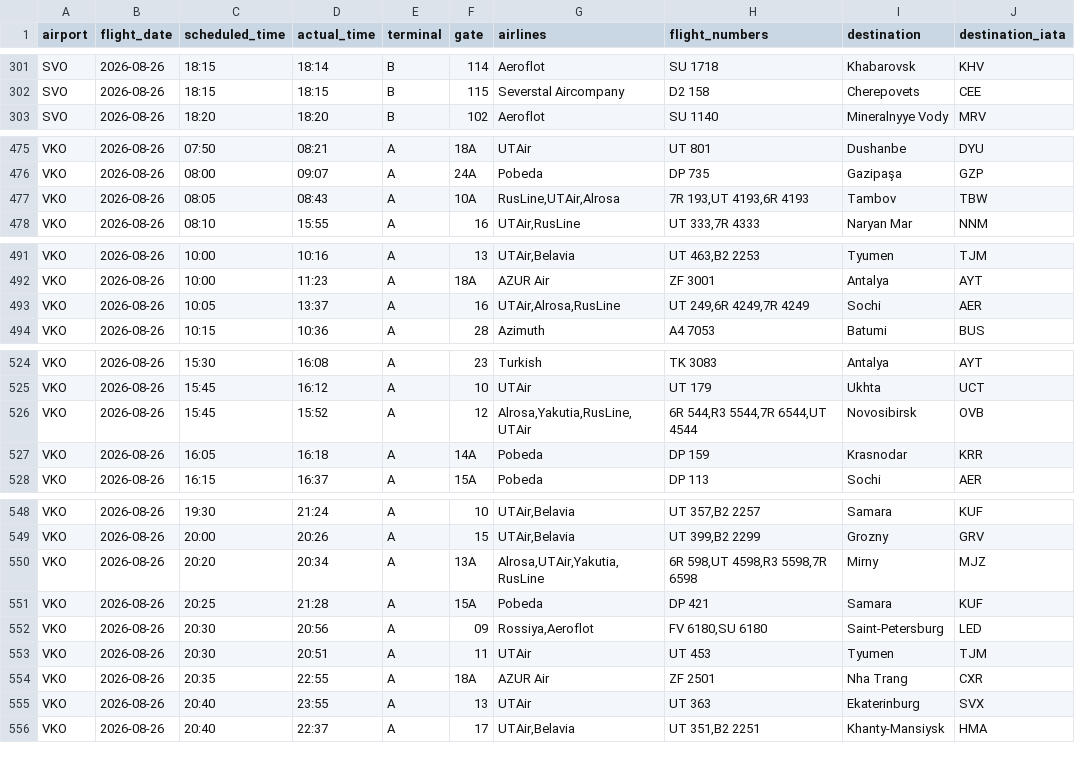
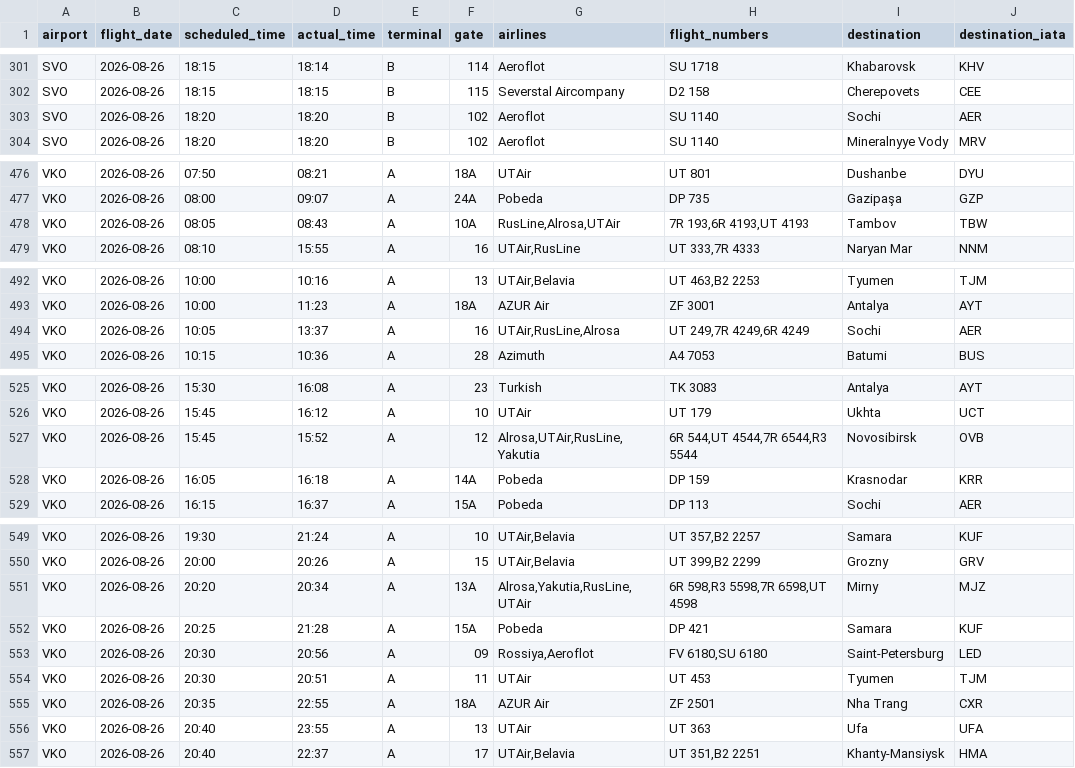
Before and after one commit to vitdmit/moscow-airports-botCLaude, a CSV file: data/daily/2026-08-26.csv, drawn as a sheet; only a part is shown, gaps mark what is left out; the diff covers the shown part only.

```diff
--- a/data/daily/2026-08-26.csv
+++ b/data/daily/2026-08-26.csv
@@ -302,2 +302,3 @@ SVO,2026-08-26,18:15,18:14,B,114,Aeroflot,SU 1718,Khabarovsk,KHV
 SVO,2026-08-26,18:15,18:15,B,115,Severstal Aircompany,D2 158,Cherepovets,CEE
+SVO,2026-08-26,18:20,18:20,B,102,Aeroflot,SU 1140,Sochi,AER
 SVO,2026-08-26,18:20,18:20,B,102,Aeroflot,SU 1140,Mineralnyye Vody,MRV
@@ -476,3 +477,3 @@ VKO,2026-08-26,07:50,08:21,A,18A,UTAir,UT 801,Dushanbe,DYU
 VKO,2026-08-26,08:00,09:07,A,24A,Pobeda,DP 735,Gazipaşa,GZP
-VKO,2026-08-26,08:05,08:43,A,10A,"RusLine,UTAir,Alrosa","7R 193,UT 4193,6R 4193",Tambov,TBW
+VKO,2026-08-26,08:05,08:43,A,10A,"RusLine,Alrosa,UTAir","7R 193,6R 4193,UT 4193",Tambov,TBW
 VKO,2026-08-26,08:10,15:55,A,16,"UTAir,RusLine","UT 333,7R 4333",Naryan Mar,NNM
@@ -492,3 +493,3 @@ VKO,2026-08-26,10:00,10:16,A,13,"UTAir,Belavia","UT 463,B2 2253",Tyumen,TJM
 VKO,2026-08-26,10:00,11:23,A,18A,AZUR Air,ZF 3001,Antalya,AYT
-VKO,2026-08-26,10:05,13:37,A,16,"UTAir,Alrosa,RusLine","UT 249,6R 4249,7R 4249",Sochi,AER
+VKO,2026-08-26,10:05,13:37,A,16,"UTAir,RusLine,Alrosa","UT 249,7R 4249,6R 4249",Sochi,AER
 VKO,2026-08-26,10:15,10:36,A,28,Azimuth,A4 7053,Batumi,BUS
@@ -525,3 +526,3 @@ VKO,2026-08-26,15:30,16:08,A,23,Turkish,TK 3083,Antalya,AYT
 VKO,2026-08-26,15:45,16:12,A,10,UTAir,UT 179,Ukhta,UCT
-VKO,2026-08-26,15:45,15:52,A,12,"Alrosa,Yakutia,RusLine,UTAir","6R 544,R3 5544,7R 6544,UT 4544",Novosibirsk,OVB
+VKO,2026-08-26,15:45,15:52,A,12,"Alrosa,UTAir,RusLine,Yakutia","6R 544,UT 4544,7R 6544,R3 5544",Novosibirsk,OVB
 VKO,2026-08-26,16:05,16:18,A,14A,Pobeda,DP 159,Krasnodar,KRR
@@ -549,3 +550,3 @@ VKO,2026-08-26,19:30,21:24,A,10,"UTAir,Belavia","UT 357,B2 2257",Samara,KUF
 VKO,2026-08-26,20:00,20:26,A,15,"UTAir,Belavia","UT 399,B2 2299",Grozny,GRV
-VKO,2026-08-26,20:20,20:34,A,13A,"Alrosa,UTAir,Yakutia,RusLine","6R 598,UT 4598,R3 5598,7R 6598",Mirny,MJZ
+VKO,2026-08-26,20:20,20:34,A,13A,"Alrosa,Yakutia,RusLine,UTAir","6R 598,R3 5598,7R 6598,UT 4598",Mirny,MJZ
 VKO,2026-08-26,20:25,21:28,A,15A,Pobeda,DP 421,Samara,KUF
@@ -554,3 +555,3 @@ VKO,2026-08-26,20:30,20:51,A,11,UTAir,UT 453,Tyumen,TJM
 VKO,2026-08-26,20:35,22:55,A,18A,AZUR Air,ZF 2501,Nha Trang,CXR
-VKO,2026-08-26,20:40,23:55,A,13,UTAir,UT 363,Ekaterinburg,SVX
+VKO,2026-08-26,20:40,23:55,A,13,UTAir,UT 363,Ufa,UFA
 VKO,2026-08-26,20:40,22:37,A,17,"UTAir,Belavia","UT 351,B2 2251",Khanty-Mansiysk,HMA
```
Also changed, not shown: 2 edited cells elsewhere in this file, 1 other file.
